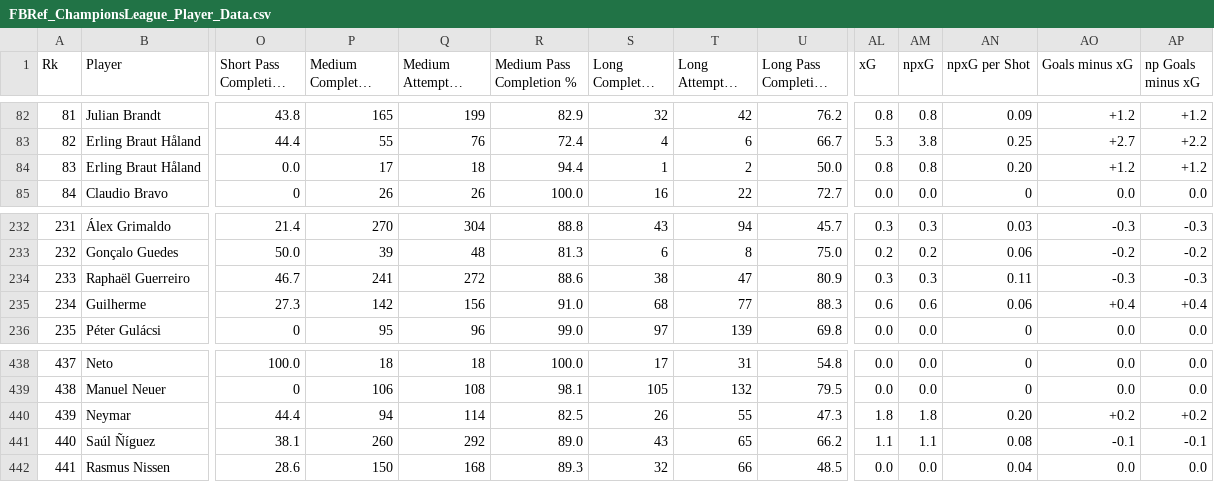
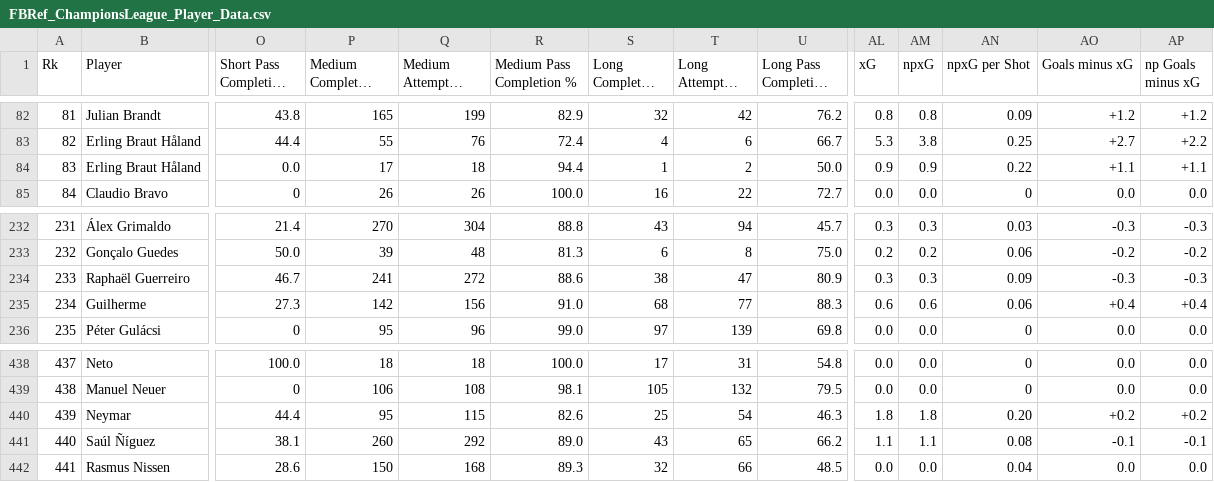
Before and after one commit to doughagey/FBRef, a CSV file: FBRef_ChampionsLeague_Player_Data.csv, drawn as a sheet; only a part is shown, gaps mark what is left out; long unchanged cells end in …; the diff names each change by its address in the sheet, - before the commit and + after, or states it on an @@ line.

```diff
--- a/FBRef_ChampionsLeague_Player_Data.csv
+++ b/FBRef_ChampionsLeague_Player_Data.csv
-AL84 (xG): 0.8
+AL84 (xG): 0.9
-AM84 (npxG): 0.8
+AM84 (npxG): 0.9
-AN84 (npxG per Shot): 0.20
+AN84 (npxG per Shot): 0.22
-AO84 (Goals minus xG): +1.2
+AO84 (Goals minus xG): +1.1
-AP84 (np Goals minus xG): +1.2
+AP84 (np Goals minus xG): +1.1
-AN234 (npxG per Shot): 0.11
+AN234 (npxG per Shot): 0.09
-P440 (Medium Completed Passes): 94
+P440 (Medium Completed Passes): 95
-Q440 (Medium Attempted Passes): 114
+Q440 (Medium Attempted Passes): 115
-R440 (Medium Pass Completion %): 82.5
+R440 (Medium Pass Completion %): 82.6
-S440 (Long Completed Passes): 26
+S440 (Long Completed Passes): 25
-T440 (Long Attempted Passes): 55
+T440 (Long Attempted Passes): 54
-U440 (Long Pass Completion %): 47.3
+U440 (Long Pass Completion %): 46.3
```
Also changed, not shown: FBRef_BundesLiga_Player_Data.csv, FBRef_EPL_Player_Data.csv, 4 other files.
